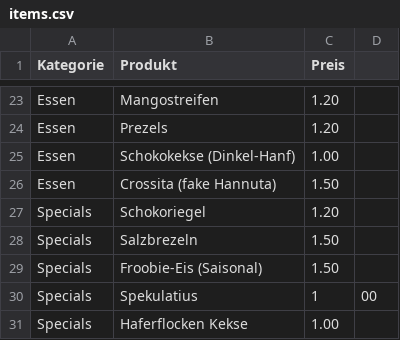
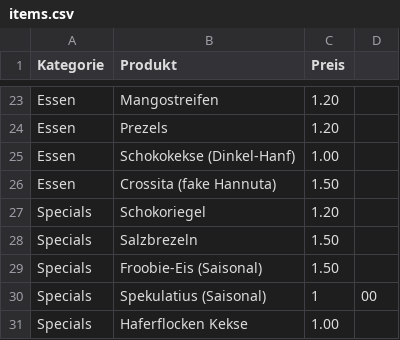
Before and after one commit to GodOfUranium/AmandusMenu, a CSV file: items.csv, drawn as a sheet; only a part is shown, gaps mark what is left out.

Commit message:
made Spekulatius Saisonal

```diff
--- a/items.csv
+++ b/items.csv
@@ -29,3 +29,3 @@ Specials,Salzbrezeln,1.50
 Specials,Froobie-Eis (Saisonal),1.50
-Specials,Spekulatius,1,00
+Specials,Spekulatius (Saisonal),1,00
 Specials,Haferflocken Kekse,1.00
```
